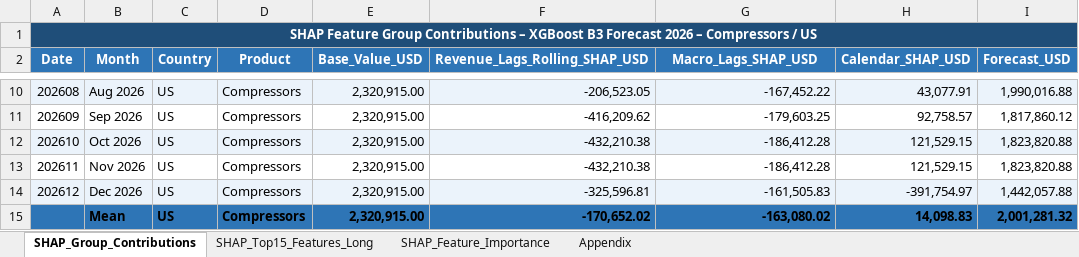
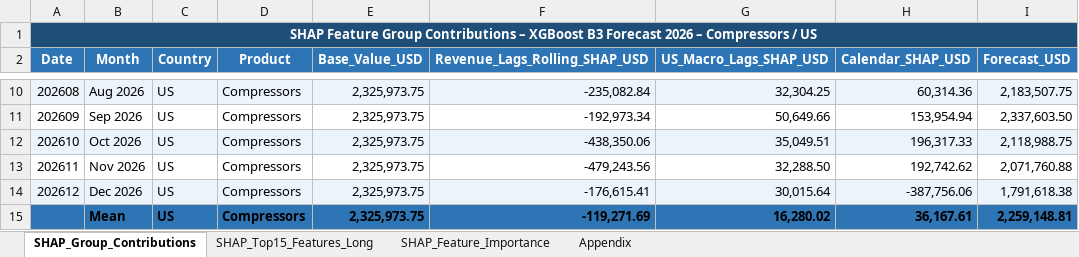
Before and after one commit to denrique99/masterarbeit-forecasting, an Excel workbook: data/processed/DGE_SHAP_Drivers_Forecast_2026.xlsx, sheet SHAP_Group_Contributions, drawn as a sheet; only a part is shown, gaps mark what is left out; values as stored, in another font and other column widths than the file's, no borders; removed rows and columns are numbered as before the commit, all else as after; the diff covers the shown part only; the diff names each change by its address in the sheet, - before the commit and + after, or states it on an @@ line.

```diff
--- a/data/processed/DGE_SHAP_Drivers_Forecast_2026.xlsx (sheet SHAP_Group_Contributions)
+++ b/data/processed/DGE_SHAP_Drivers_Forecast_2026.xlsx (sheet SHAP_Group_Contributions)
-G2: Macro_Lags_SHAP_USD
+G2: US_Macro_Lags_SHAP_USD
-E10:E14 (Base_Value_USD): 2,320,915.00
+E10:E14 (Base_Value_USD): 2,325,973.75
-F10 (Revenue_Lags_Rolling_SHAP_USD): -206,523.05
+F10 (Revenue_Lags_Rolling_SHAP_USD): -235,082.84
-G10 (US_Macro_Lags_SHAP_USD): -167,452.22
+G10 (US_Macro_Lags_SHAP_USD): 32,304.25
-H10 (Calendar_SHAP_USD): 43,077.91
+H10 (Calendar_SHAP_USD): 60,314.36
-I10 (Forecast_USD): 1,990,016.88
+I10 (Forecast_USD): 2,183,507.75
-F11 (Revenue_Lags_Rolling_SHAP_USD): -416,209.62
+F11 (Revenue_Lags_Rolling_SHAP_USD): -192,973.34
-G11 (US_Macro_Lags_SHAP_USD): -179,603.25
+G11 (US_Macro_Lags_SHAP_USD): 50,649.66
-H11 (Calendar_SHAP_USD): 92,758.57
+H11 (Calendar_SHAP_USD): 153,954.94
-I11 (Forecast_USD): 1,817,860.12
+I11 (Forecast_USD): 2,337,603.50
-F12 (Revenue_Lags_Rolling_SHAP_USD): -432,210.38
+F12 (Revenue_Lags_Rolling_SHAP_USD): -438,350.06
-G12 (US_Macro_Lags_SHAP_USD): -186,412.28
+G12 (US_Macro_Lags_SHAP_USD): 35,049.51
-H12 (Calendar_SHAP_USD): 121,529.15
+H12 (Calendar_SHAP_USD): 196,317.33
-I12 (Forecast_USD): 1,823,820.88
+I12 (Forecast_USD): 2,118,988.75
-F13 (Revenue_Lags_Rolling_SHAP_USD): -432,210.38
+F13 (Revenue_Lags_Rolling_SHAP_USD): -479,243.56
-G13 (US_Macro_Lags_SHAP_USD): -186,412.28
+G13 (US_Macro_Lags_SHAP_USD): 32,288.50
-H13 (Calendar_SHAP_USD): 121,529.15
+H13 (Calendar_SHAP_USD): 192,742.62
-I13 (Forecast_USD): 1,823,820.88
+I13 (Forecast_USD): 2,071,760.88
-F14 (Revenue_Lags_Rolling_SHAP_USD): -325,596.81
+F14 (Revenue_Lags_Rolling_SHAP_USD): -176,615.41
-G14 (US_Macro_Lags_SHAP_USD): -161,505.83
+G14 (US_Macro_Lags_SHAP_USD): 30,015.64
-H14 (Calendar_SHAP_USD): -391,754.97
+H14 (Calendar_SHAP_USD): -387,756.06
-I14 (Forecast_USD): 1,442,057.88
+I14 (Forecast_USD): 1,791,618.38
-row 15:  | Mean | US | Compressors | 2,320,915.00 | -170,652.02 | -163,080.02 | 14,098.83 | 2,001,281.32
+row 15:  | Mean | US | Compressors | 2,325,973.75 | -119,271.69 | 16,280.02 | 36,167.61 | 2,259,148.81
```
Also changed, not shown: 35 edited cells elsewhere in this sheet, sheet SHAP_Top15_Features_Long, sheet SHAP_Feature_Importance, sheet Appendix, data/processed/DGE_Revenue_Forecast_XGBoost_2026.xlsx, 14 other files.
